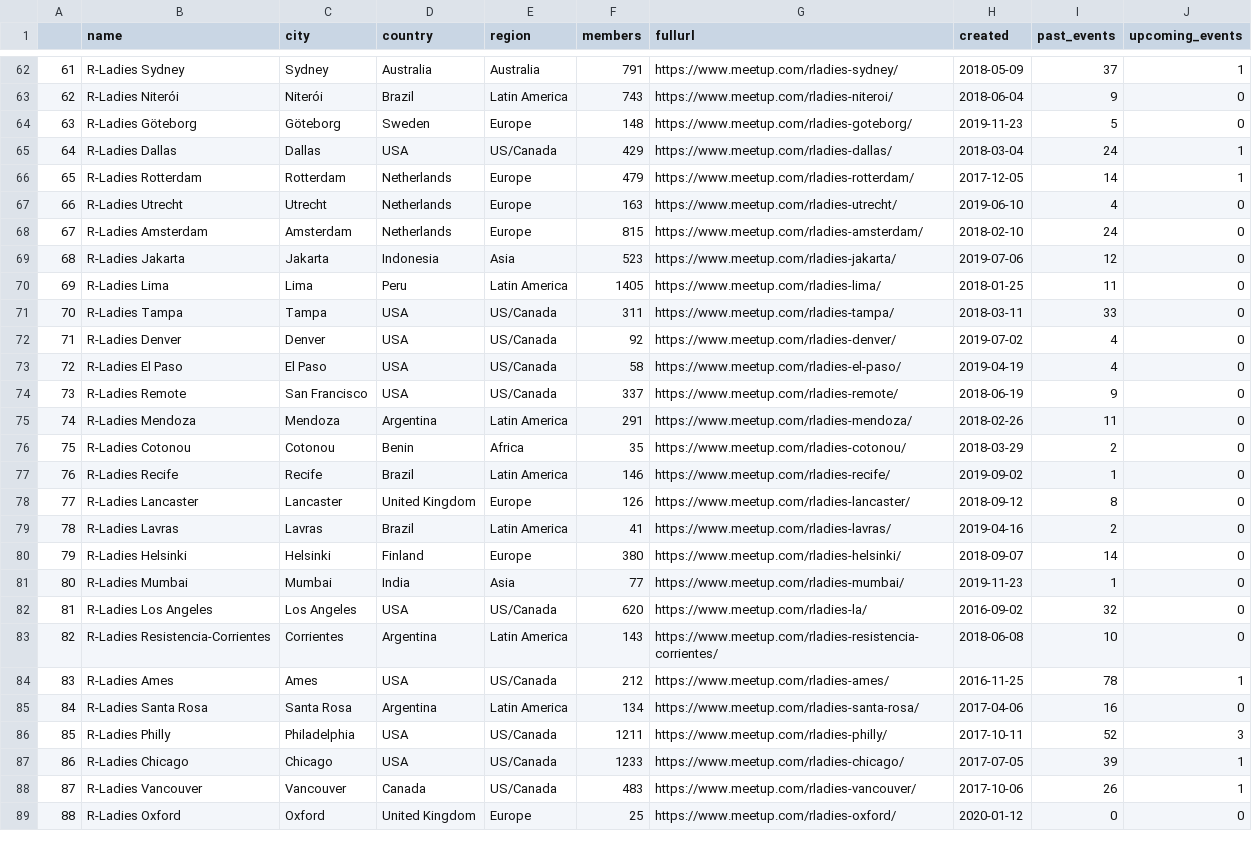
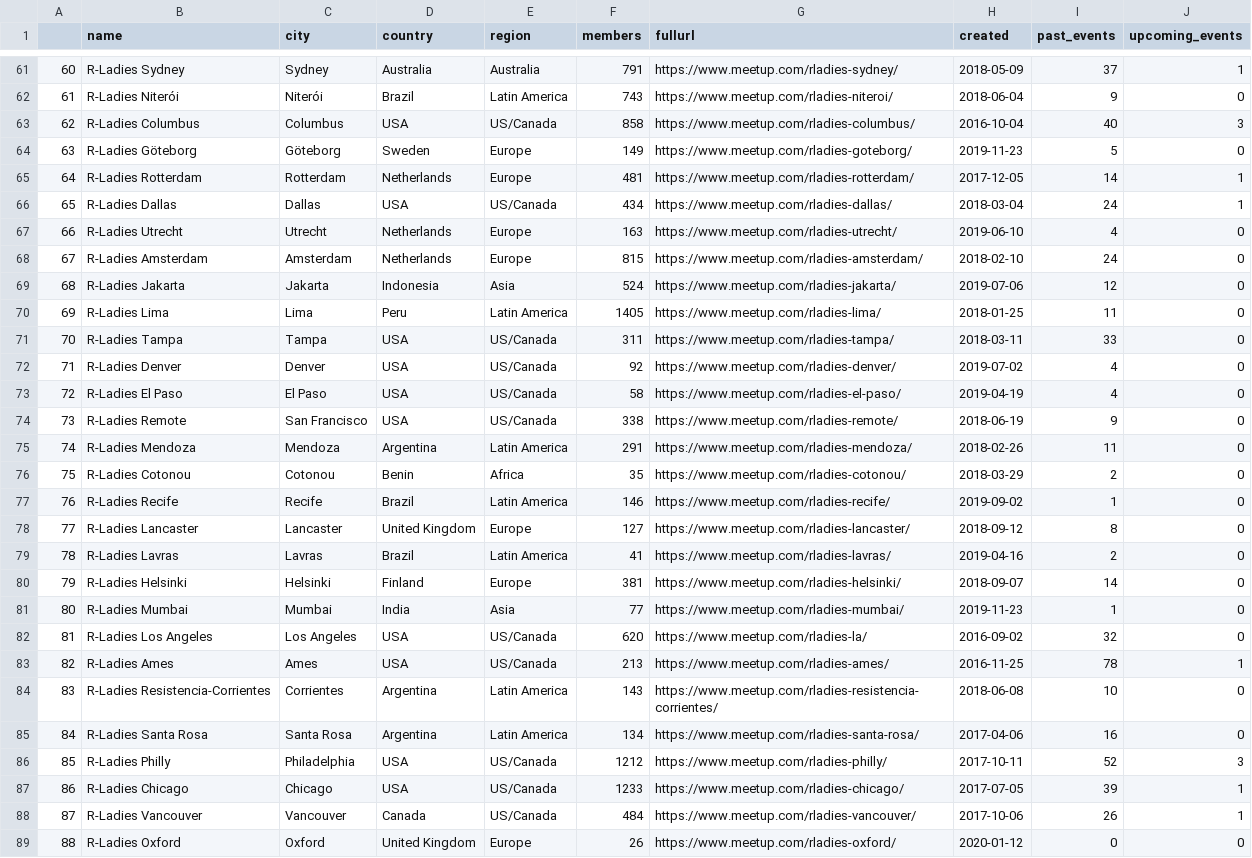
Before and after one commit to r-community/user-groups, a CSV file: docs/data/rladies.csv, drawn as a sheet; only a part is shown, gaps mark what is left out; removed rows and columns are numbered as before the commit, all else as after; the diff covers the shown part only; the diff names each change by its address in the sheet, - before the commit and + after, or states it on an @@ line.

```diff
--- a/docs/data/rladies.csv
+++ b/docs/data/rladies.csv
@@ column A renumbered between rows 10 and 145 @@
@@ row 48 moved to row 63: 62 @@
-F64 (members): 148
+F64 (members): 149
-row 65: 64 | R-Ladies Dallas | Dallas | USA | US/Canada | 429 | https://www.meetup.com/rladies-dallas/ | 2018-03-04 | 24 | 1
-F65 (members): 479
+F65 (members): 481
+row 66: 65 | R-Ladies Dallas | Dallas | USA | US/Canada | 434 | https://www.meetup.com/rladies-dallas/ | 2018-03-04 | 24 | 1
-F69 (members): 523
+F69 (members): 524
-F74 (members): 337
+F74 (members): 338
-F78 (members): 126
+F78 (members): 127
-F80 (members): 380
+F80 (members): 381
+row 83: 82 | R-Ladies Ames | Ames | USA | US/Canada | 213 | https://www.meetup.com/rladies-ames/ | 2016-11-25 | 78 | 1
-row 84: 83 | R-Ladies Ames | Ames | USA | US/Canada | 212 | https://www.meetup.com/rladies-ames/ | 2016-11-25 | 78 | 1
-F86 (members): 1211
+F86 (members): 1212
-F88 (members): 483
+F88 (members): 484
-F89 (members): 25
+F89 (members): 26
```
Also changed, not shown: 3 added rows, 3 removed rows, 4 moved rows and 32 edited cells elsewhere in this file, docs/data/rladies_hosts.csv, docs/data/rugs.csv, 4 other files.
